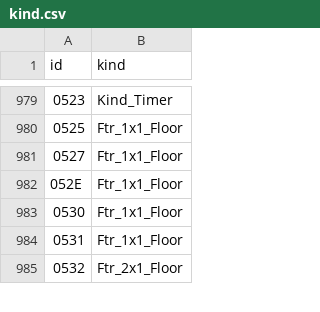
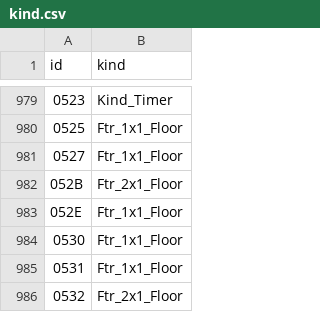
Before and after one commit to MyShiLingStar/ACNHPokerCore, a CSV file: ACNHPokerCore/csv/kind.csv, drawn as a sheet; only a part is shown, gaps mark what is left out.

```diff
--- a/ACNHPokerCore/csv/kind.csv
+++ b/ACNHPokerCore/csv/kind.csv
@@ -981,2 +981,3 @@ id ; kind ;
 0527 ; Ftr_1x1_Floor ;
+052B ; Ftr_2x1_Floor ; 					
 052E ; Ftr_1x1_Floor ;
```
Also changed, not shown: 7 other files.
